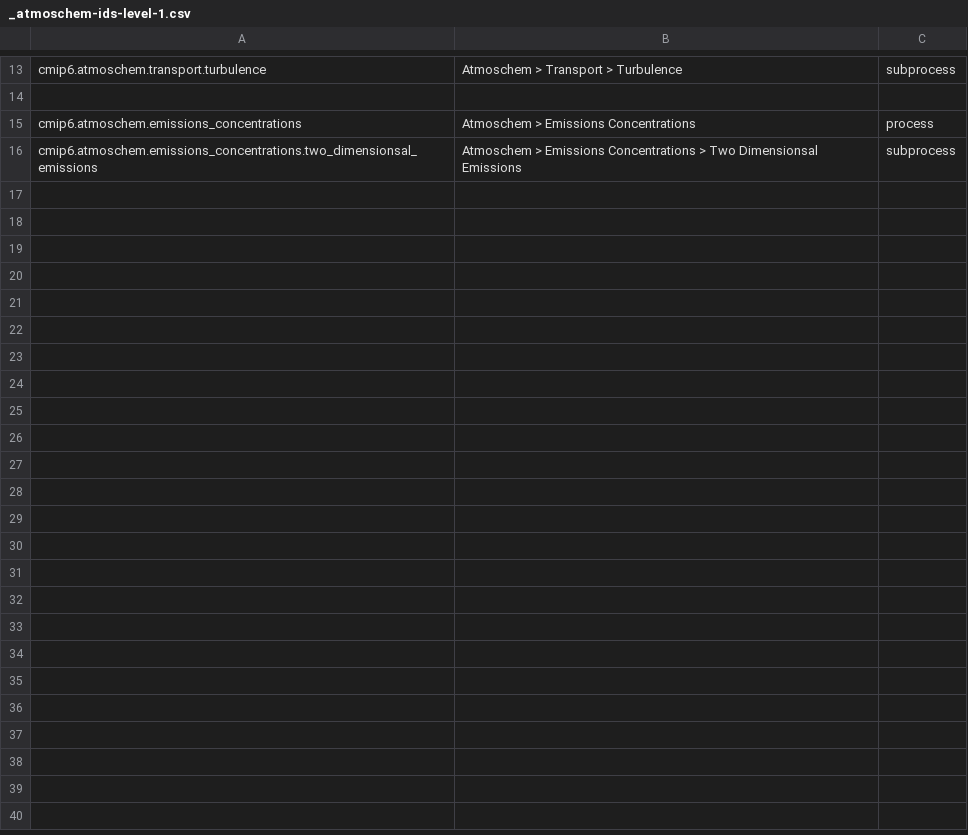
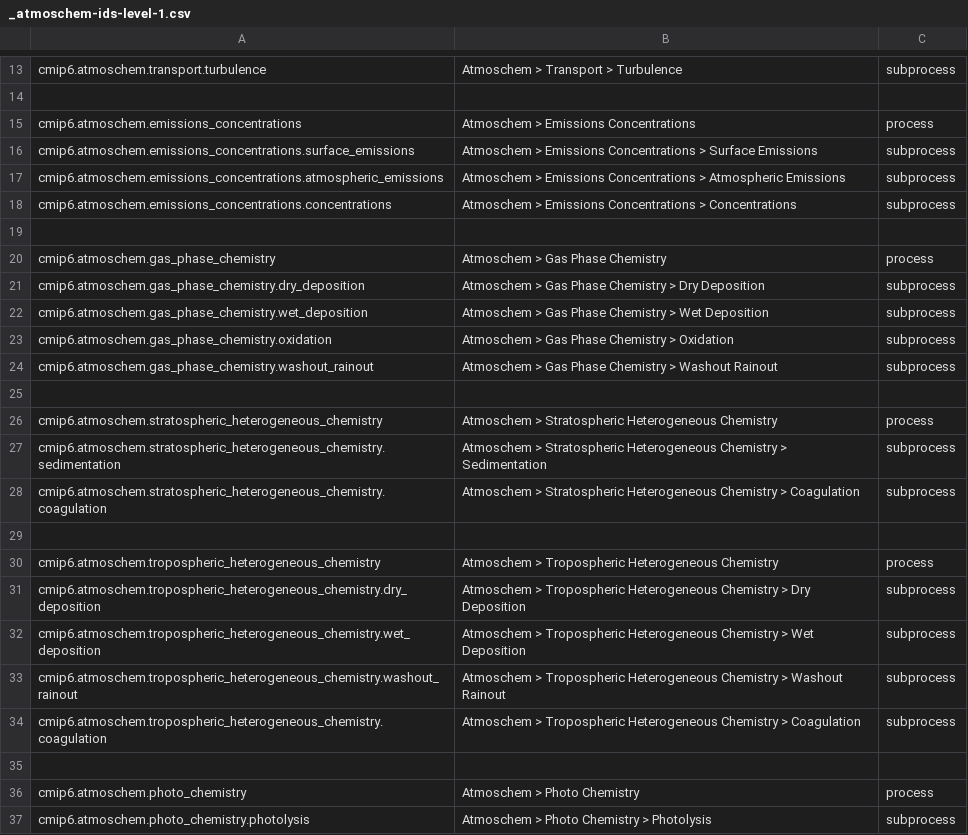
Before and after one commit to ES-DOC/cmip6-specializations-atmoschem, a CSV file: _atmoschem-ids-level-1.csv, drawn as a sheet; only a part is shown, gaps mark what is left out.

Commit message:
first draft from CMIP5

```diff
--- a/_atmoschem-ids-level-1.csv
+++ b/_atmoschem-ids-level-1.csv
@@ -15,2 +15,23 @@ cmip6.atmoschem.transport.turbulence, Atmoschem > Transport > Turbulence, subpro
 cmip6.atmoschem.emissions_concentrations, Atmoschem > Emissions Concentrations, process
-cmip6.atmoschem.emissions_concentrations.two_dimensionsal_emissions, Atmoschem > Emissions Concentrations > Two Dimensionsal Emissions, subprocess
+cmip6.atmoschem.emissions_concentrations.surface_emissions, Atmoschem > Emissions Concentrations > Surface Emissions, subprocess
+cmip6.atmoschem.emissions_concentrations.atmospheric_emissions, Atmoschem > Emissions Concentrations > Atmospheric Emissions, subprocess
+cmip6.atmoschem.emissions_concentrations.concentrations, Atmoschem > Emissions Concentrations > Concentrations, subprocess
+, ,
+cmip6.atmoschem.gas_phase_chemistry, Atmoschem > Gas Phase Chemistry, process
+cmip6.atmoschem.gas_phase_chemistry.dry_deposition, Atmoschem > Gas Phase Chemistry > Dry Deposition, subprocess
+cmip6.atmoschem.gas_phase_chemistry.wet_deposition, Atmoschem > Gas Phase Chemistry > Wet Deposition, subprocess
+cmip6.atmoschem.gas_phase_chemistry.oxidation, Atmoschem > Gas Phase Chemistry > Oxidation, subprocess
+cmip6.atmoschem.gas_phase_chemistry.washout_rainout, Atmoschem > Gas Phase Chemistry > Washout Rainout, subprocess
+, ,
+cmip6.atmoschem.stratospheric_heterogeneous_chemistry, Atmoschem > Stratospheric Heterogeneous Chemistry, process
+cmip6.atmoschem.stratospheric_heterogeneous_chemistry.sedimentation, Atmoschem > Stratospheric Heterogeneous Chemistry > Sedimentation, subprocess
+cmip6.atmoschem.stratospheric_heterogeneous_chemistry.coagulation, Atmoschem > Stratospheric Heterogeneous Chemistry > Coagulation, subprocess
+, ,
+cmip6.atmoschem.tropospheric_heterogeneous_chemistry, Atmoschem > Tropospheric Heterogeneous Chemistry, process
+cmip6.atmoschem.tropospheric_heterogeneous_chemistry.dry_deposition, Atmoschem > Tropospheric Heterogeneous Chemistry > Dry Deposition, subprocess
+cmip6.atmoschem.tropospheric_heterogeneous_chemistry.wet_deposition, Atmoschem > Tropospheric Heterogeneous Chemistry > Wet Deposition, subprocess
+cmip6.atmoschem.tropospheric_heterogeneous_chemistry.washout_rainout, Atmoschem > Tropospheric Heterogeneous Chemistry > Washout Rainout, subprocess
+cmip6.atmoschem.tropospheric_heterogeneous_chemistry.coagulation, Atmoschem > Tropospheric Heterogeneous Chemistry > Coagulation, subprocess
+, ,
+cmip6.atmoschem.photo_chemistry, Atmoschem > Photo Chemistry, process
+cmip6.atmoschem.photo_chemistry.photolysis, Atmoschem > Photo Chemistry > Photolysis, subprocess
```
Also changed, not shown: 9 other files.
